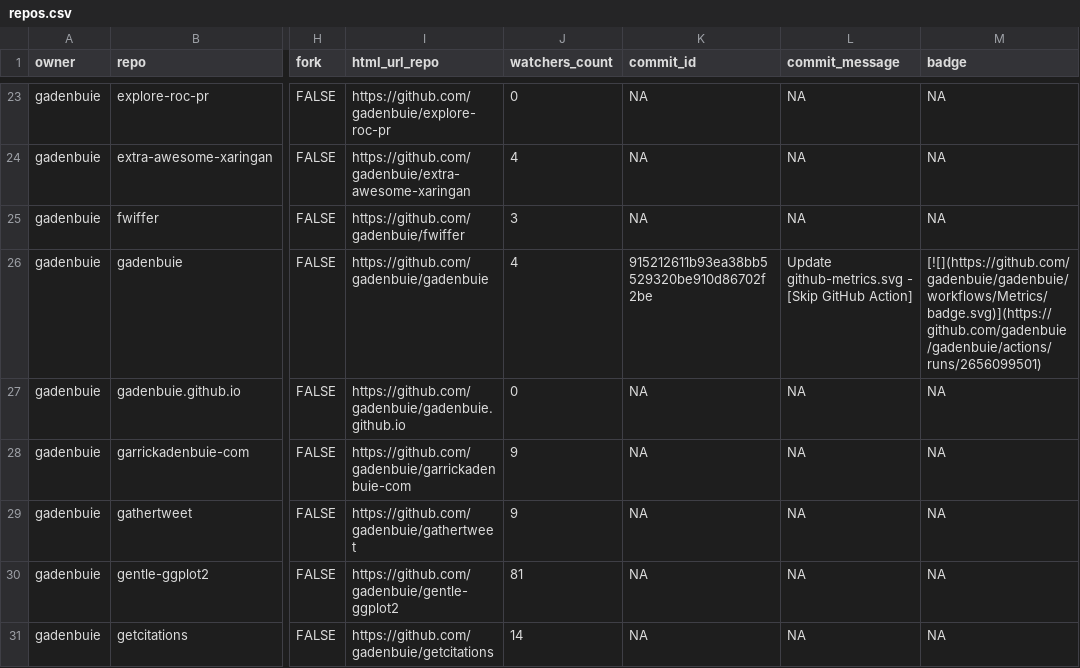
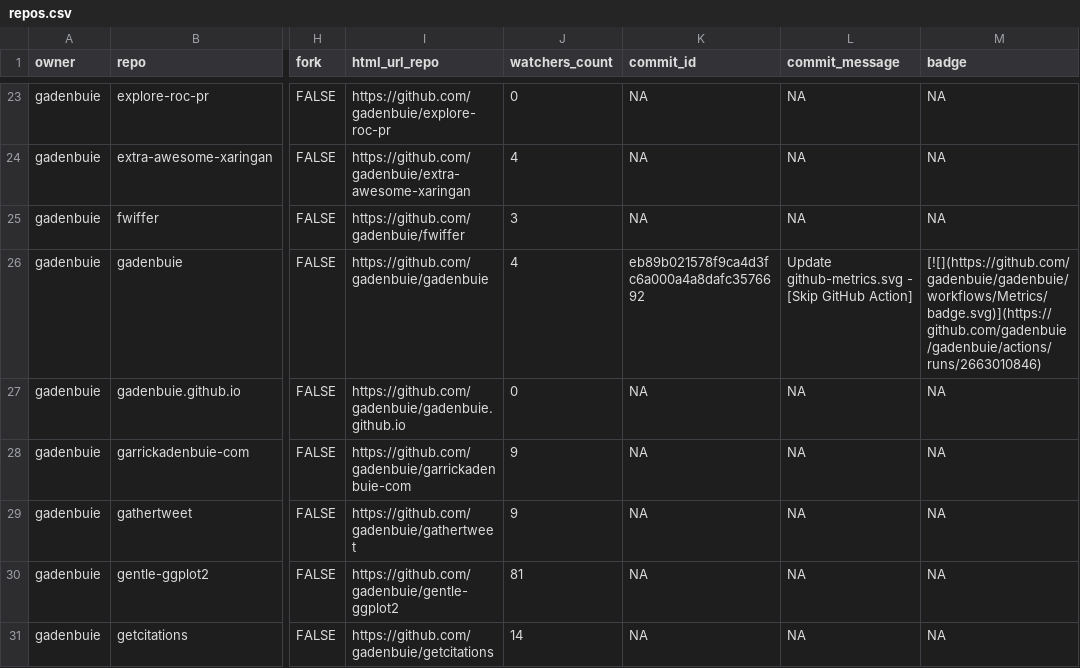
Before and after one commit to gadenbuie/status, a CSV file: repos.csv, drawn as a sheet; only a part is shown, gaps mark what is left out; the diff covers the shown part only; the diff names each change by its address in the sheet, - before the commit and + after, or states it on an @@ line.

```diff
--- a/repos.csv
+++ b/repos.csv
-K26 (commit_id): 915212611b93ea38bb5529320be910d86702f2be
+K26 (commit_id): eb89b021578f9ca4d3fc6a000a4a8dafc3576692
-M26 (badge): [![](https://github.com/gadenbuie/gadenbuie/workflows/Metrics/badge.svg)](https://github.com/gadenbuie/gadenbuie/actions/runs/2656099501)
+M26 (badge): [![](https://github.com/gadenbuie/gadenbuie/workflows/Metrics/badge.svg)](https://github.com/gadenbuie/gadenbuie/actions/runs/2663010846)
```
Also changed, not shown: 7 edited cells elsewhere in this file, 2 other files.
